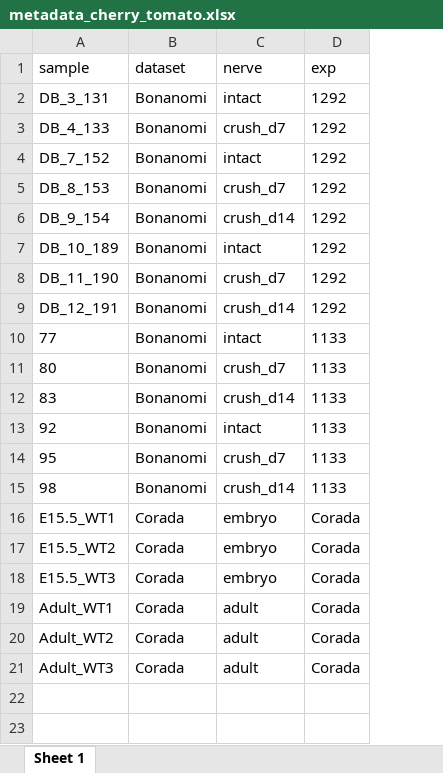
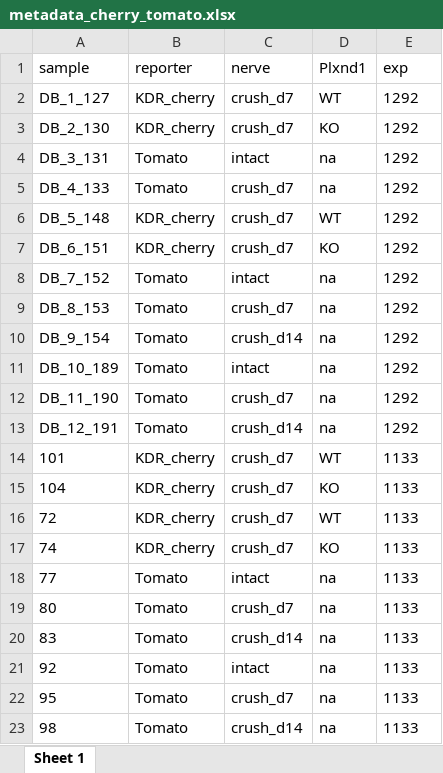
Before and after one commit to auroramaurizio/periferal_nerve_injury, an Excel workbook: bulkRNAseq/metadata_cherry_tomato.xlsx, sheet Sheet 1, drawn as a sheet; values as stored, in another font and other column widths than the file's, no borders; removed rows and columns are numbered as before the commit, all else as after; the diff names each change by its address in the sheet, - before the commit and + after, or states it on an @@ line.

Commit message:
metadata cherry tomato

```diff
--- a/bulkRNAseq/metadata_cherry_tomato.xlsx (sheet Sheet 1)
+++ b/bulkRNAseq/metadata_cherry_tomato.xlsx (sheet Sheet 1)
-column B (dataset), rows 2-15: all Bonanomi
+column B (reporter), rows 4-5: Tomato | Tomato; rows 8-13: all Tomato; rows 18-23: all Tomato
+column D (Plxnd1), rows 4-5: na | na; rows 8-13: all na; rows 18-23: all na
+row 2: DB_1_127 | KDR_cherry | crush_d7 | WT | 1292
+row 3: DB_2_130 | KDR_cherry | crush_d7 | KO | 1292
+row 6: DB_5_148 | KDR_cherry | crush_d7 | WT | 1292
+row 7: DB_6_151 | KDR_cherry | crush_d7 | KO | 1292
+row 14: 101 | KDR_cherry | crush_d7 | WT | 1133
+row 15: 104 | KDR_cherry | crush_d7 | KO | 1133
+row 16: 72 | KDR_cherry | crush_d7 | WT | 1133
+row 17: 74 | KDR_cherry | crush_d7 | KO | 1133
-row 16: E15.5_WT1 | Corada | embryo | Corada
-row 17: E15.5_WT2 | Corada | embryo | Corada
-row 18: E15.5_WT3 | Corada | embryo | Corada
-row 19: Adult_WT1 | Corada | adult | Corada
-row 20: Adult_WT2 | Corada | adult | Corada
-row 21: Adult_WT3 | Corada | adult | Corada
```
